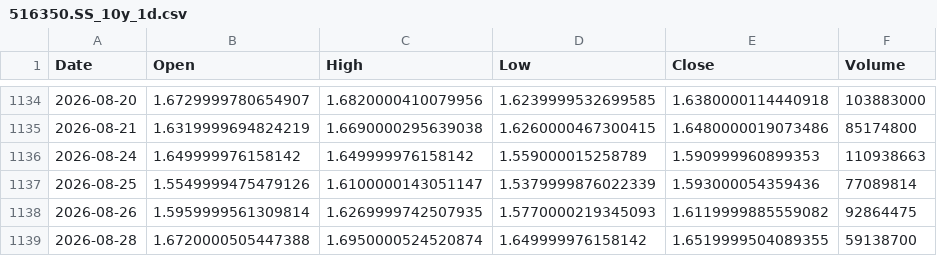
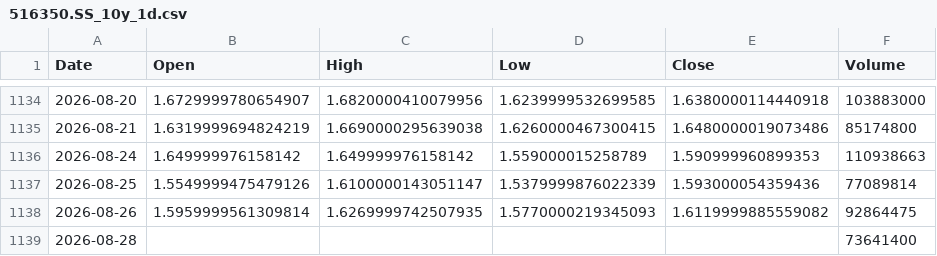
Before and after one commit to cnhjp/quant-trading-system, a CSV file: data/516350.SS_10y_1d.csv, drawn as a sheet; only a part is shown, gaps mark what is left out.

```diff
--- a/data/516350.SS_10y_1d.csv
+++ b/data/516350.SS_10y_1d.csv
@@ -1138,2 +1138,2 @@ Date,Open,High,Low,Close,Volume
 2026-08-26,1.5959999561309814,1.6269999742507935,1.5770000219345093,1.6119999885559082,92864475
-2026-08-28,1.6720000505447388,1.6950000524520874,1.649999976158142,1.6519999504089355,59138700
+2026-08-28,,,,,73641400
```
Also changed, not shown: data/3033.HK_10y_1d.csv, data/510300.SS_10y_1d.csv, 3 other files.
